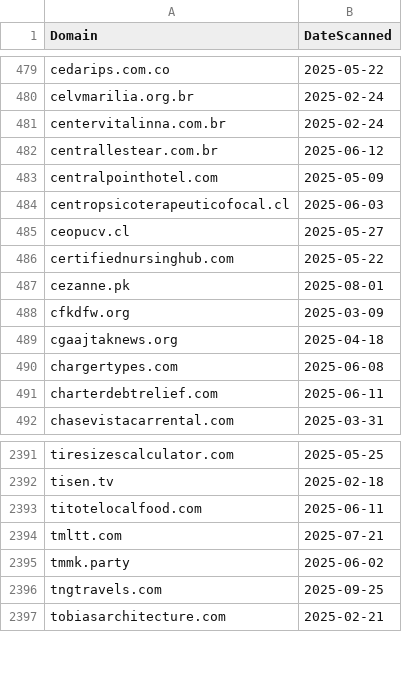
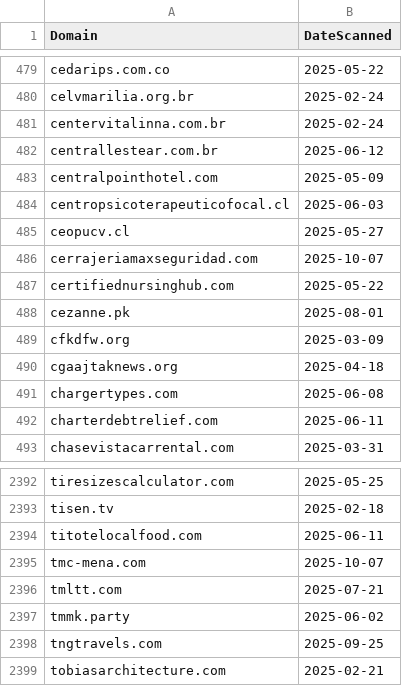
Before and after one commit to dbertho/ioc, a CSV file: clickfix_web3.csv, drawn as a sheet; only a part is shown, gaps mark what is left out.

Commit message:
Update ClickFix Web3 IOC list

```diff
--- a/clickfix_web3.csv
+++ b/clickfix_web3.csv
@@ -485,2 +485,3 @@ centropsicoterapeuticofocal.cl,2025-06-03
 ceopucv.cl,2025-05-27
+cerrajeriamaxseguridad.com,2025-10-07
 certifiednursinghub.com,2025-05-22
@@ -2393,2 +2394,3 @@ tisen.tv,2025-02-18
 titotelocalfood.com,2025-06-11
+tmc-mena.com,2025-10-07
 tmltt.com,2025-07-21
```
